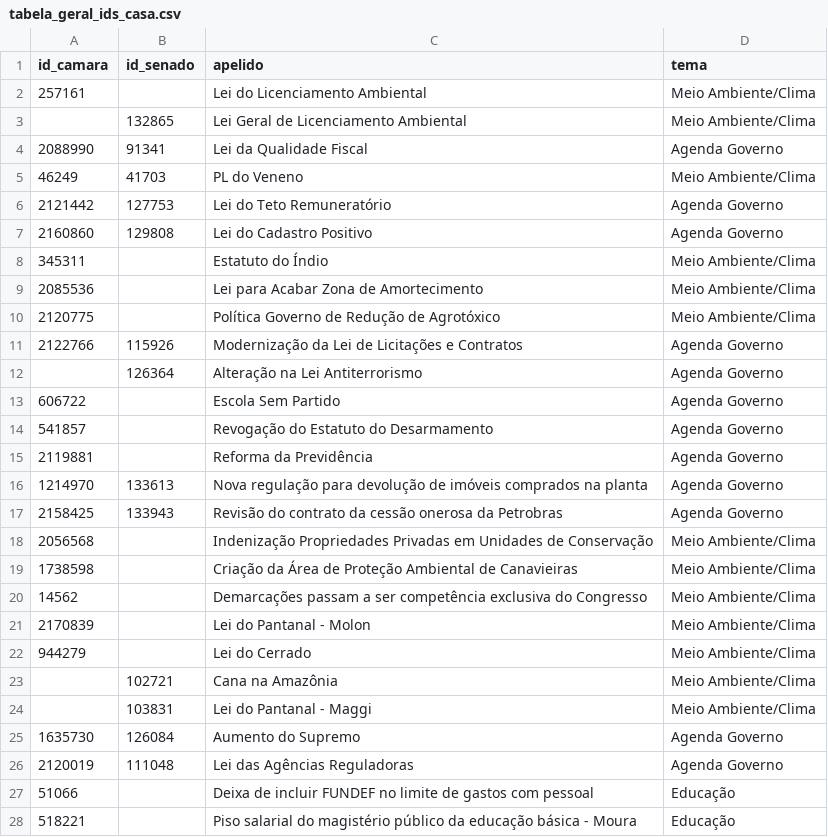
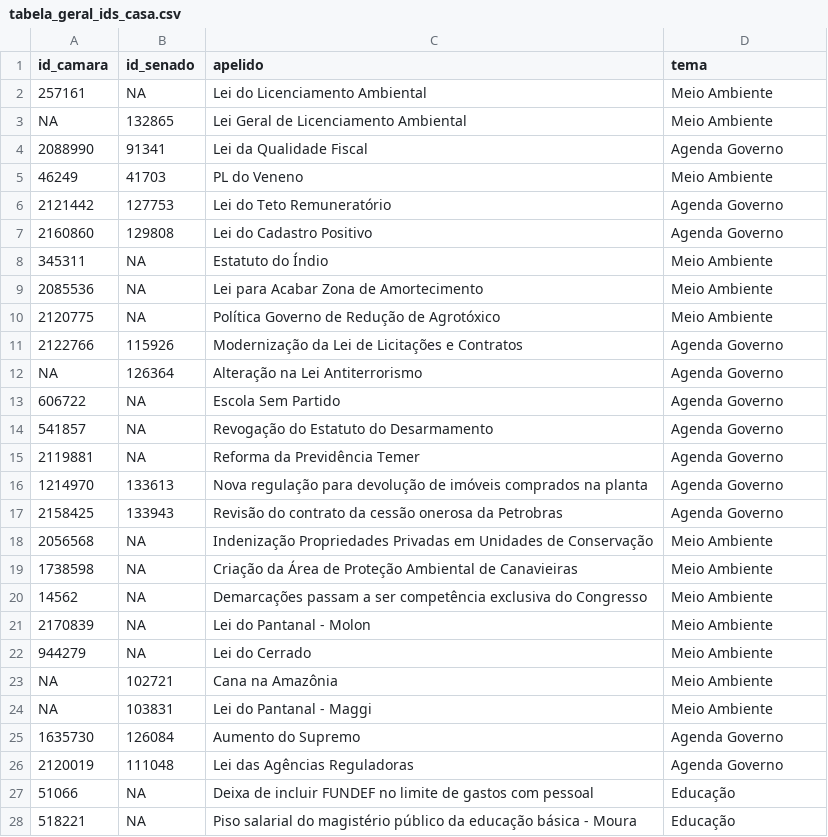
Before and after one commit to parlametria/leggo-backend, a CSV file: data/tabela_geral_ids_casa.csv, drawn as a sheet; only a part is shown; the diff covers the shown part only.

Commit message:
Atualiza tabela

```diff
--- a/data/tabela_geral_ids_casa.csv
+++ b/data/tabela_geral_ids_casa.csv
@@ -1,28 +1,28 @@
 id_camara,id_senado,apelido,tema
-257161,,Lei do Licenciamento Ambiental,Meio Ambiente/Clima
-,132865,Lei Geral de Licenciamento Ambiental,Meio Ambiente/Clima
+257161,NA,Lei do Licenciamento Ambiental,Meio Ambiente
+NA,132865,Lei Geral de Licenciamento Ambiental,Meio Ambiente
 2088990,91341,Lei da Qualidade Fiscal,Agenda Governo
-46249,41703,PL do Veneno,Meio Ambiente/Clima
+46249,41703,PL do Veneno,Meio Ambiente
 2121442,127753,Lei do Teto Remuneratório,Agenda Governo
 2160860,129808,Lei do Cadastro Positivo,Agenda Governo
-345311,,Estatuto do Índio,Meio Ambiente/Clima
-2085536,,Lei para Acabar Zona de Amortecimento,Meio Ambiente/Clima
-2120775,,Política Governo de Redução de Agrotóxico,Meio Ambiente/Clima
+345311,NA,Estatuto do Índio,Meio Ambiente
+2085536,NA,Lei para Acabar Zona de Amortecimento,Meio Ambiente
+2120775,NA,Política Governo de Redução de Agrotóxico,Meio Ambiente
 2122766,115926,Modernização da Lei de Licitações e Contratos,Agenda Governo
-,126364,Alteração na Lei Antiterrorismo,Agenda Governo
-606722,,Escola Sem Partido,Agenda Governo
-541857,,Revogação do Estatuto do Desarmamento,Agenda Governo
-2119881,,Reforma da Previdência,Agenda Governo
+NA,126364,Alteração na Lei Antiterrorismo,Agenda Governo
+606722,NA,Escola Sem Partido,Agenda Governo
+541857,NA,Revogação do Estatuto do Desarmamento,Agenda Governo
+2119881,NA,Reforma da Previdência Temer,Agenda Governo
 1214970,133613,Nova regulação para devolução de imóveis comprados na planta,Agenda Governo
 2158425,133943,Revisão do contrato da cessão onerosa da Petrobras,Agenda Governo
-2056568,,Indenização Propriedades Privadas em Unidades de Conservação,Meio Ambiente/Clima
-1738598,,Criação da Área de Proteção Ambiental de Canavieiras,Meio Ambiente/Clima
-14562,,Demarcações passam a ser competência exclusiva do Congresso,Meio Ambiente/Clima
-2170839,,Lei do Pantanal - Molon,Meio Ambiente/Clima
-944279,,Lei do Cerrado,Meio Ambiente/Clima
-,102721,Cana na Amazônia,Meio Ambiente/Clima
-,103831,Lei do Pantanal - Maggi,Meio Ambiente/Clima
+2056568,NA,Indenização Propriedades Privadas em Unidades de Conservação,Meio Ambiente
+1738598,NA,Criação da Área de Proteção Ambiental de Canavieiras,Meio Ambiente
+14562,NA,Demarcações passam a ser competência exclusiva do Congresso,Meio Ambiente
+2170839,NA,Lei do Pantanal - Molon,Meio Ambiente
+944279,NA,Lei do Cerrado,Meio Ambiente
+NA,102721,Cana na Amazônia,Meio Ambiente
+NA,103831,Lei do Pantanal - Maggi,Meio Ambiente
 1635730,126084,Aumento do Supremo,Agenda Governo
 2120019,111048,Lei das Agências Reguladoras,Agenda Governo
-51066,,Deixa de incluir FUNDEF no limite de gastos com pessoal,Educação
-518221,,Piso salarial do magistério público da educação básica - Moura,Educação
+51066,NA,Deixa de incluir FUNDEF no limite de gastos com pessoal,Educação
+518221,NA,Piso salarial do magistério público da educação básica - Moura,Educação
```
Also changed, not shown: 2 added rows and 11 edited cells elsewhere in this file.
